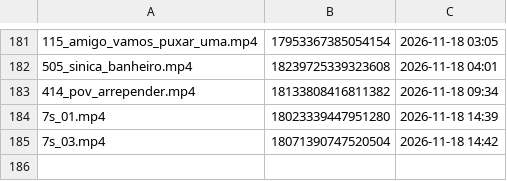
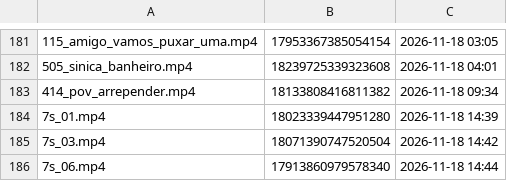
Before and after one commit to brindoapp/reels-teste, a TSV file: contas/leeleo/feitos.tsv, drawn as a sheet; only a part is shown, gaps mark what is left out.

Commit message:
postado 2026-11-18_1444

```diff
--- a/contas/leeleo/feitos.tsv
+++ b/contas/leeleo/feitos.tsv
@@ -185 +185,2 @@
 7s_03.mp4	18071390747520504	2026-11-18 14:42
+7s_06.mp4	17913860979578340	2026-11-18 14:44
```
